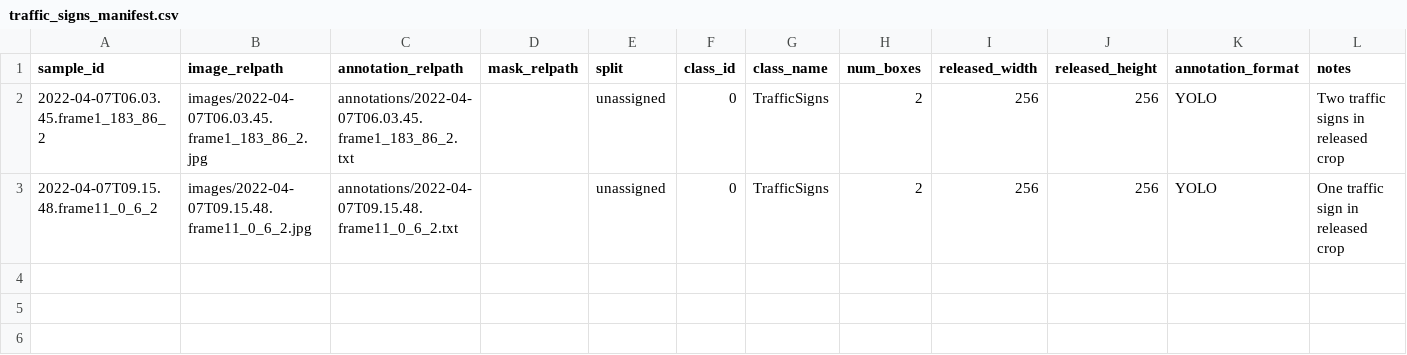
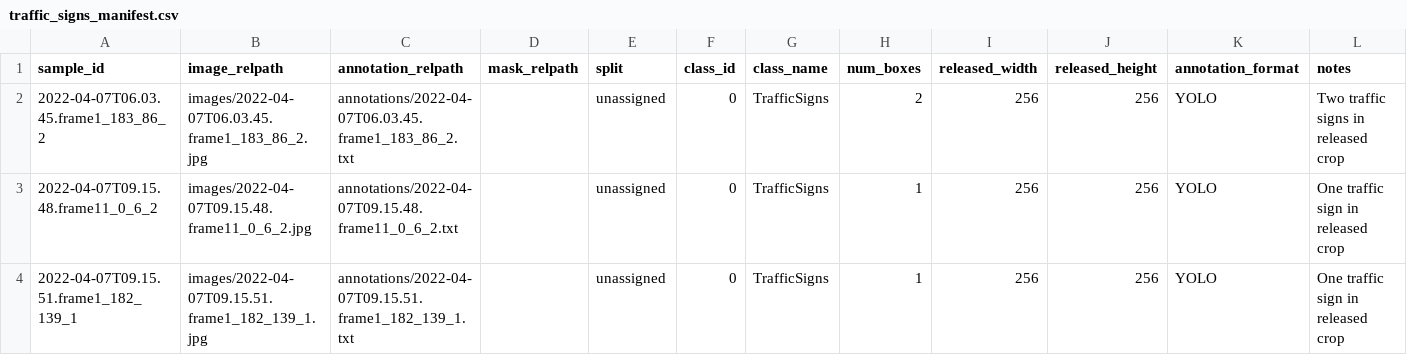
Before and after one commit to Latzi/object-centric-low-data-datasets, a CSV file: traffic_signs/metadata/traffic_signs_manifest.csv, drawn as a sheet.

Commit message:
Update traffic_signs_manifest.csv with new entries

```diff
--- a/traffic_signs/metadata/traffic_signs_manifest.csv
+++ b/traffic_signs/metadata/traffic_signs_manifest.csv
@@ -2,2 +2,3 @@ sample_id,image_relpath,annotation_relpath,mask_relpath,split,class_id,class_nam
 2022-04-07T06.03.45.frame1_183_86_2,images/2022-04-07T06.03.45.frame1_183_86_2.jpg,annotations/2022-04-07T06.03.45.frame1_183_86_2.txt,,unassigned,0,TrafficSigns,2,256,256,YOLO,"Two traffic signs in released crop"
-2022-04-07T09.15.48.frame11_0_6_2,images/2022-04-07T09.15.48.frame11_0_6_2.jpg,annotations/2022-04-07T09.15.48.frame11_0_6_2.txt,,unassigned,0,TrafficSigns,2,256,256,YOLO,"One traffic sign in released crop"
+2022-04-07T09.15.48.frame11_0_6_2,images/2022-04-07T09.15.48.frame11_0_6_2.jpg,annotations/2022-04-07T09.15.48.frame11_0_6_2.txt,,unassigned,0,TrafficSigns,1,256,256,YOLO,"One traffic sign in released crop"
+2022-04-07T09.15.51.frame1_182_139_1,images/2022-04-07T09.15.51.frame1_182_139_1.jpg,annotations/2022-04-07T09.15.51.frame1_182_139_1.txt,,unassigned,0,TrafficSigns,1,256,256,YOLO,"One traffic sign in released crop"
```
